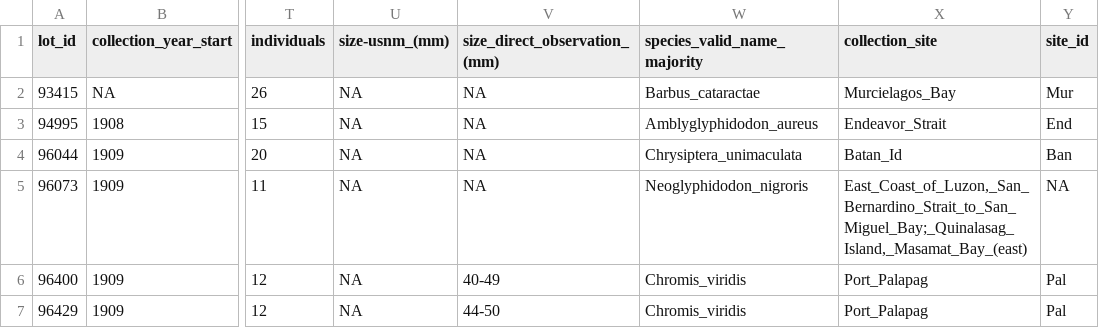
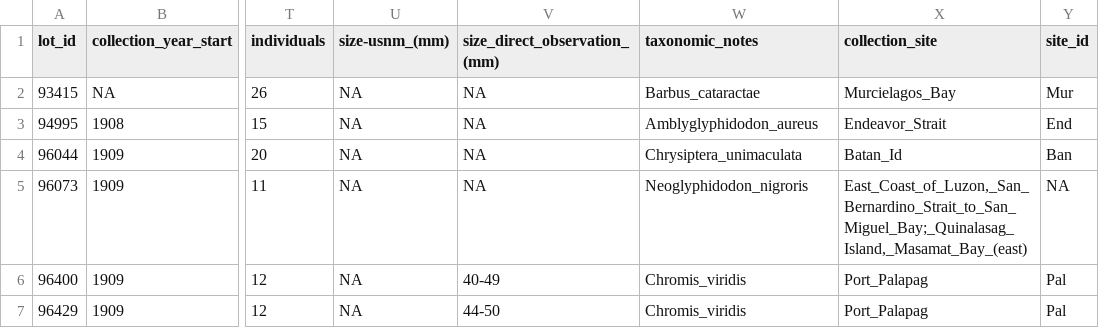
Before and after one commit to philippinespire/database_albatross_recollections, a TSV file: db_files/lots_sheets/lot_sheet_initial.tsv, drawn as a sheet; only a part is shown, gaps mark what is left out; the diff names each change by its address in the sheet, - before the commit and + after, or states it on an @@ line.

```diff
--- a/db_files/lots_sheets/lot_sheet_initial.tsv
+++ b/db_files/lots_sheets/lot_sheet_initial.tsv
-W1: species_valid_name_majority
+W1: taxonomic_notes
```
Also changed, not shown: db_files/extractions_mislabelling_sheet.csv, staging/lots_sheets/EXAMPLE_lot_sheet.tsv, 2 other files.
